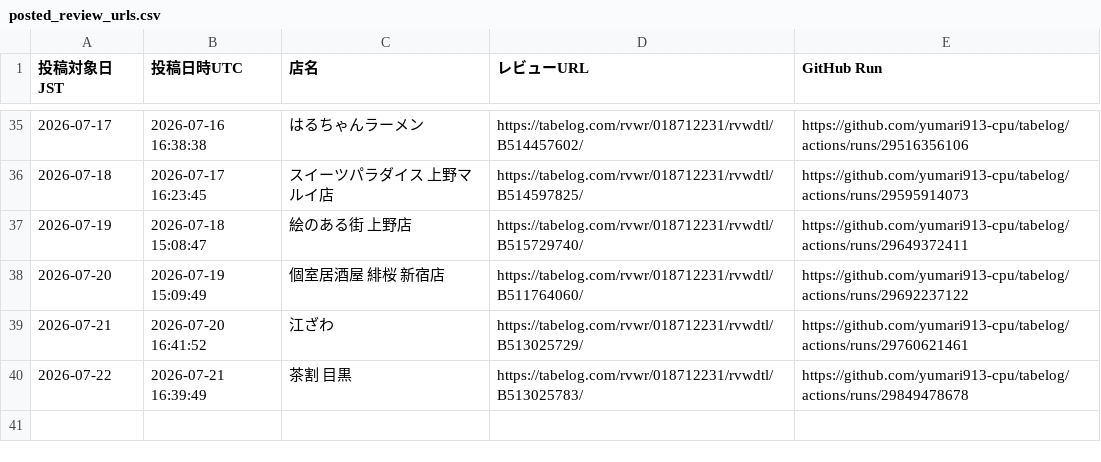
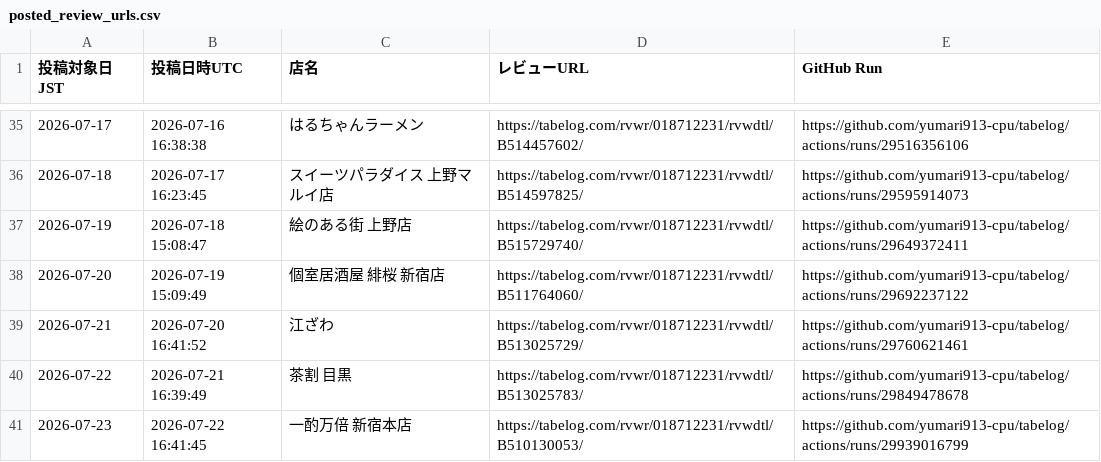
Before and after one commit to yumari913-cpu/tabelog, a CSV file: posted_review_urls.csv, drawn as a sheet; only a part is shown, gaps mark what is left out; the diff names each change by its address in the sheet, - before the commit and + after, or states it on an @@ line.

```diff
--- a/posted_review_urls.csv
+++ b/posted_review_urls.csv
+row 41: 2026-07-23 | 2026-07-22 16:41:45 | 一酌万倍 新宿本店 | https://tabelog.com/rvwr/018712231/rvwdtl/B510130053/ | https://github.com/yumari913-cpu/tabelog/actions/runs/29939016799
```
